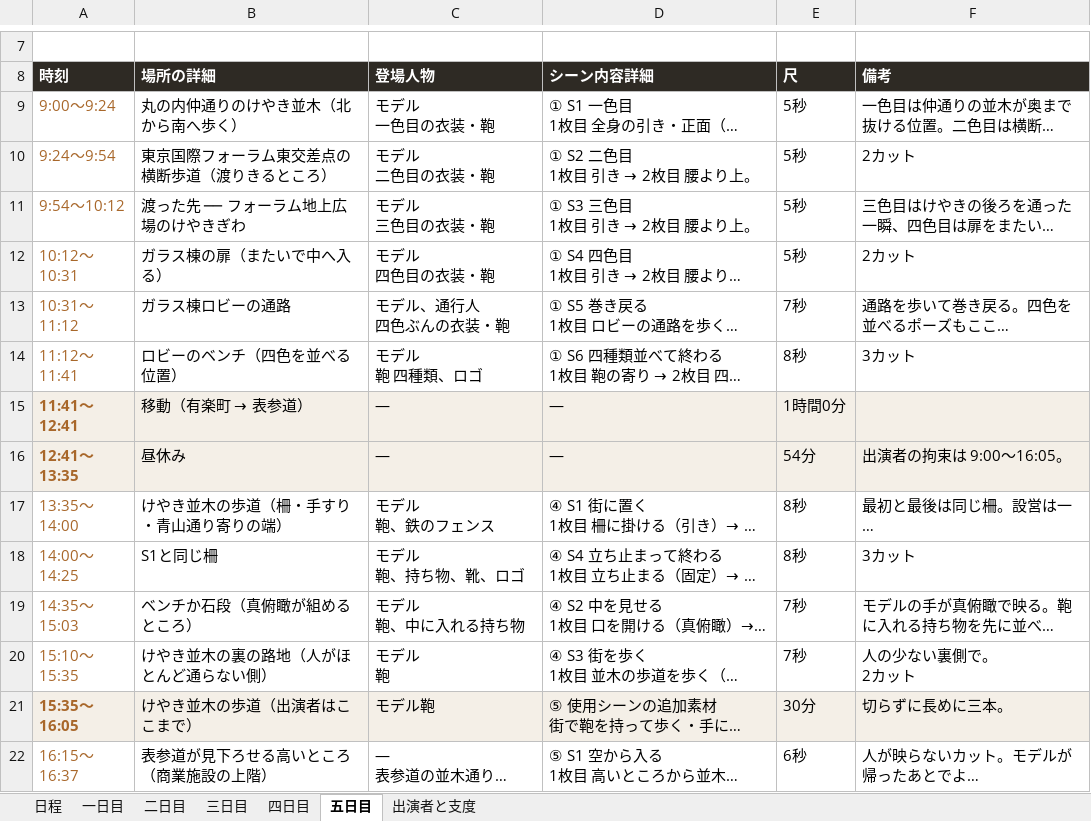
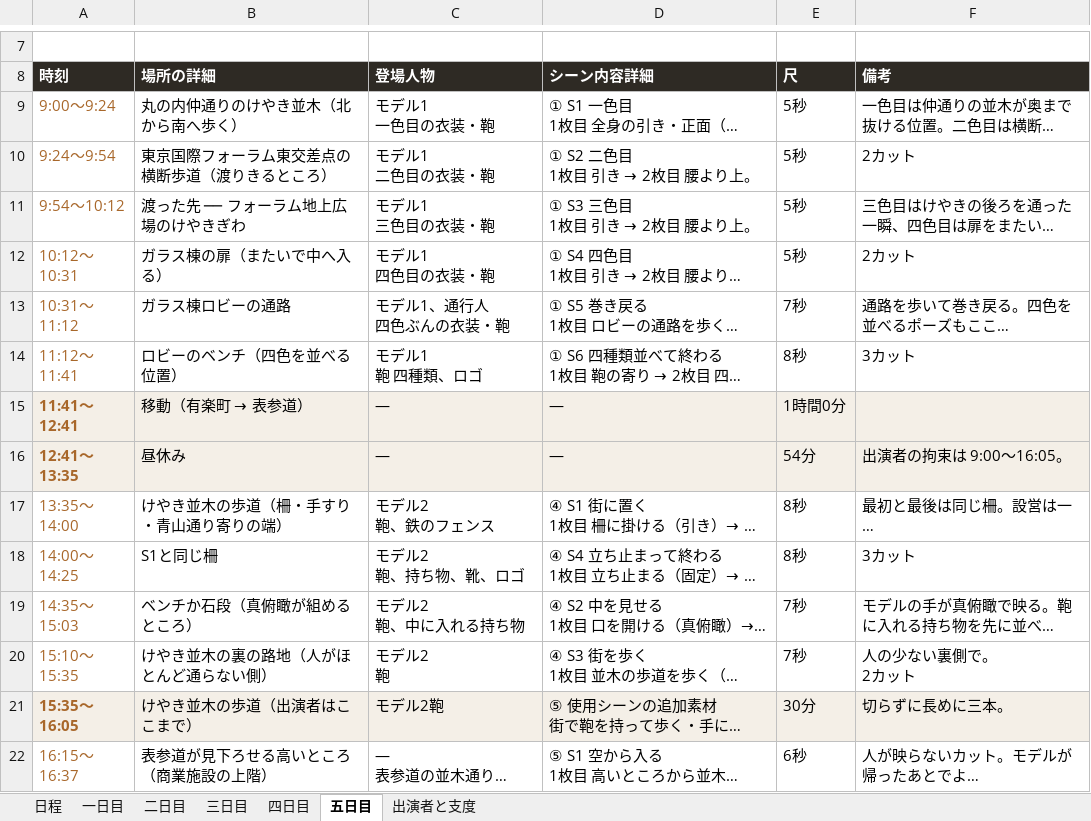
Before and after one commit to Shiori0415/dougaseisaku, an Excel workbook: pdf/01_香盤表.xlsx, sheet 五日目, drawn as a sheet; only a part is shown, gaps mark what is left out; long unchanged cells end in …; values as stored, in another font and other column widths than the file's, no borders; ↵ is a line break in a cell; the diff names each change by its address in the sheet, - before the commit and + after, or states it on an @@ line.

```diff
--- a/pdf/01_香盤表.xlsx (sheet 五日目)
+++ b/pdf/01_香盤表.xlsx (sheet 五日目)
-C9 (登場人物): モデル ↵ 一色目の衣装・鞄
+C9 (登場人物): モデル1 ↵ 一色目の衣装・鞄
-C10 (登場人物): モデル ↵ 二色目の衣装・鞄
+C10 (登場人物): モデル1 ↵ 二色目の衣装・鞄
-C11 (登場人物): モデル ↵ 三色目の衣装・鞄
+C11 (登場人物): モデル1 ↵ 三色目の衣装・鞄
-C12 (登場人物): モデル ↵ 四色目の衣装・鞄
+C12 (登場人物): モデル1 ↵ 四色目の衣装・鞄
-C13 (登場人物): モデル、通行人 ↵ 四色ぶんの衣装・鞄
+C13 (登場人物): モデル1、通行人 ↵ 四色ぶんの衣装・鞄
-C14 (登場人物): モデル ↵ 鞄 四種類、ロゴ
+C14 (登場人物): モデル1 ↵ 鞄 四種類、ロゴ
-C17 (登場人物): モデル ↵ 鞄、鉄のフェンス
+C17 (登場人物): モデル2 ↵ 鞄、鉄のフェンス
-C18 (登場人物): モデル ↵ 鞄、持ち物、靴、ロゴ
+C18 (登場人物): モデル2 ↵ 鞄、持ち物、靴、ロゴ
-C19 (登場人物): モデル ↵ 鞄、中に入れる持ち物
+C19 (登場人物): モデル2 ↵ 鞄、中に入れる持ち物
-C20 (登場人物): モデル ↵ 鞄
+C20 (登場人物): モデル2 ↵ 鞄
-C21 (登場人物): モデル鞄
+C21 (登場人物): モデル2鞄
```
Also changed, not shown: sheet 四日目, sheet 三日目, 7 other files.
